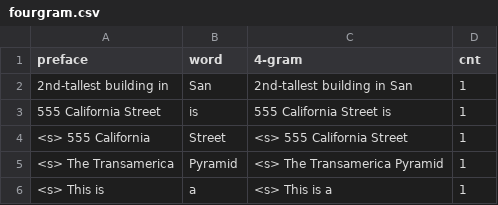
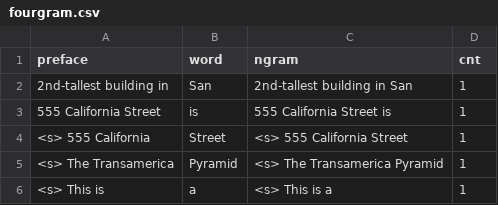
Before and after one commit to mljoslyn/datasciencecapstone, a CSV file: fourgram.csv, drawn as a sheet; only a part is shown; the diff names each change by its address in the sheet, - before the commit and + after, or states it on an @@ line.

Commit message:
added fourgram

```diff
--- a/fourgram.csv
+++ b/fourgram.csv
-C1: 4-gram
+C1: ngram
```
Also changed, not shown: fivegram.csv, onegram.csv, 3 other files.
